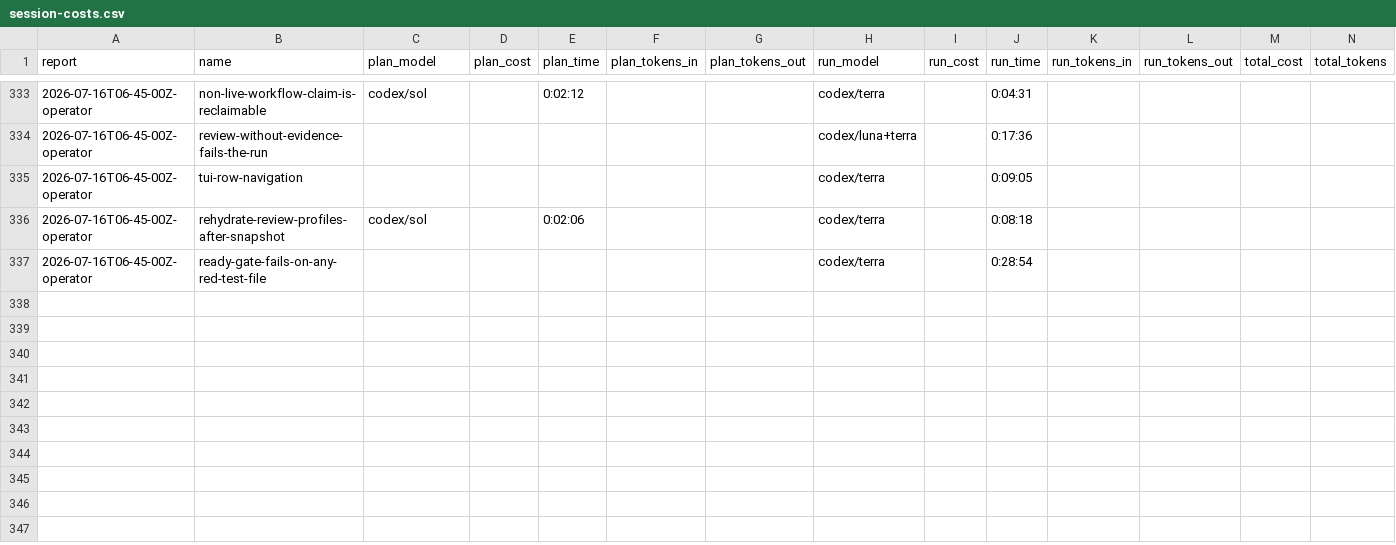
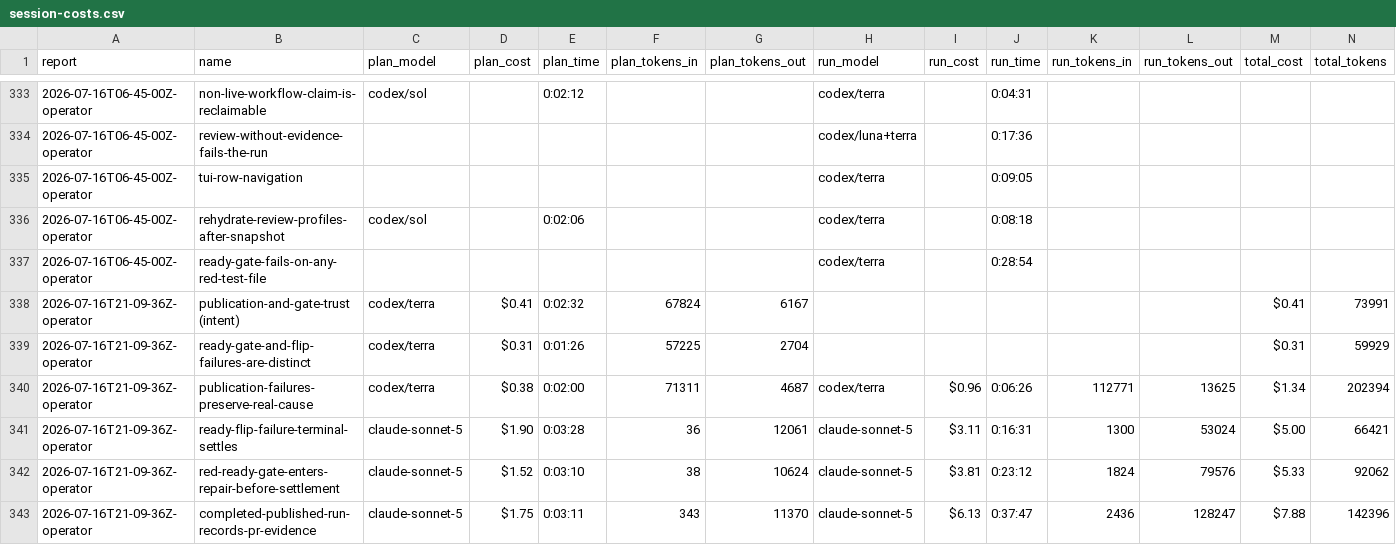
Before and after one commit to cbrenner04/jarvis, a CSV file: reports/session-costs.csv, drawn as a sheet; only a part is shown, gaps mark what is left out; rows hold the shown columns only; the diff names each change by its address in the sheet, - before the commit and + after, or states it on an @@ line.

```diff
--- a/reports/session-costs.csv
+++ b/reports/session-costs.csv
+row 338: 2026-07-16T21-09-36Z-operator | publication-and-gate-trust (intent) | codex/terra | $0.41 | 0:02:32 | 67824 | 6167 |  |  |  |  |  | $0.41 | 73991
+row 339: 2026-07-16T21-09-36Z-operator | ready-gate-and-flip-failures-are-distinct | codex/terra | $0.31 | 0:01:26 | 57225 | 2704 |  |  |  |  |  | $0.31 | 59929
+row 340: 2026-07-16T21-09-36Z-operator | publication-failures-preserve-real-cause | codex/terra | $0.38 | 0:02:00 | 71311 | 4687 | codex/terra | $0.96 | 0:06:26 | 112771 | 13625 | $1.34 | 202394
+row 341: 2026-07-16T21-09-36Z-operator | ready-flip-failure-terminal-settles | claude-sonnet-5 | $1.90 | 0:03:28 | 36 | 12061 | claude-sonnet-5 | $3.11 | 0:16:31 | 1300 | 53024 | $5.00 | 66421
+row 342: 2026-07-16T21-09-36Z-operator | red-ready-gate-enters-repair-before-settlement | claude-sonnet-5 | $1.52 | 0:03:10 | 38 | 10624 | claude-sonnet-5 | $3.81 | 0:23:12 | 1824 | 79576 | $5.33 | 92062
+row 343: 2026-07-16T21-09-36Z-operator | completed-published-run-records-pr-evidence | claude-sonnet-5 | $1.75 | 0:03:11 | 343 | 11370 | claude-sonnet-5 | $6.13 | 0:37:47 | 2436 | 128247 | $7.88 | 142396
```
Also changed, not shown: reports/efficiency.csv, reports/operator-costs.csv, 3 other files.
